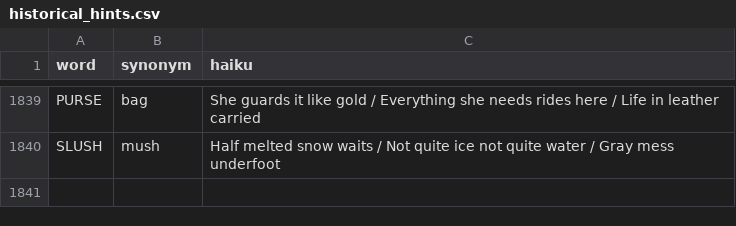
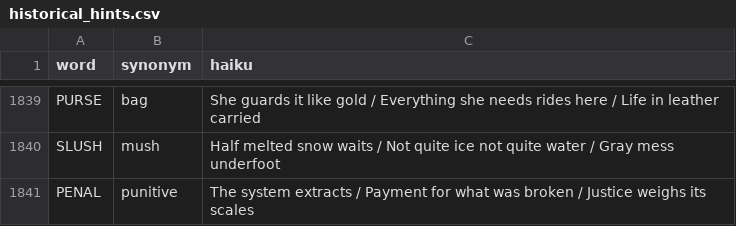
Before and after one commit to 8080Games/WordleMatch, a CSV file: wwwroot/historical_hints.csv, drawn as a sheet; only a part is shown, gaps mark what is left out; the diff names each change by its address in the sheet, - before the commit and + after, or states it on an @@ line.

Commit message:
Add Wordle word: PENAL (game #1870, 8/2/2026)

```diff
--- a/wwwroot/historical_hints.csv
+++ b/wwwroot/historical_hints.csv
+row 1841: PENAL | punitive | The system extracts / Payment for what was broken / Justice weighs its scales
```
Also changed, not shown: wwwroot/historical-words.csv, wwwroot/used-words.csv, 1 other file.
